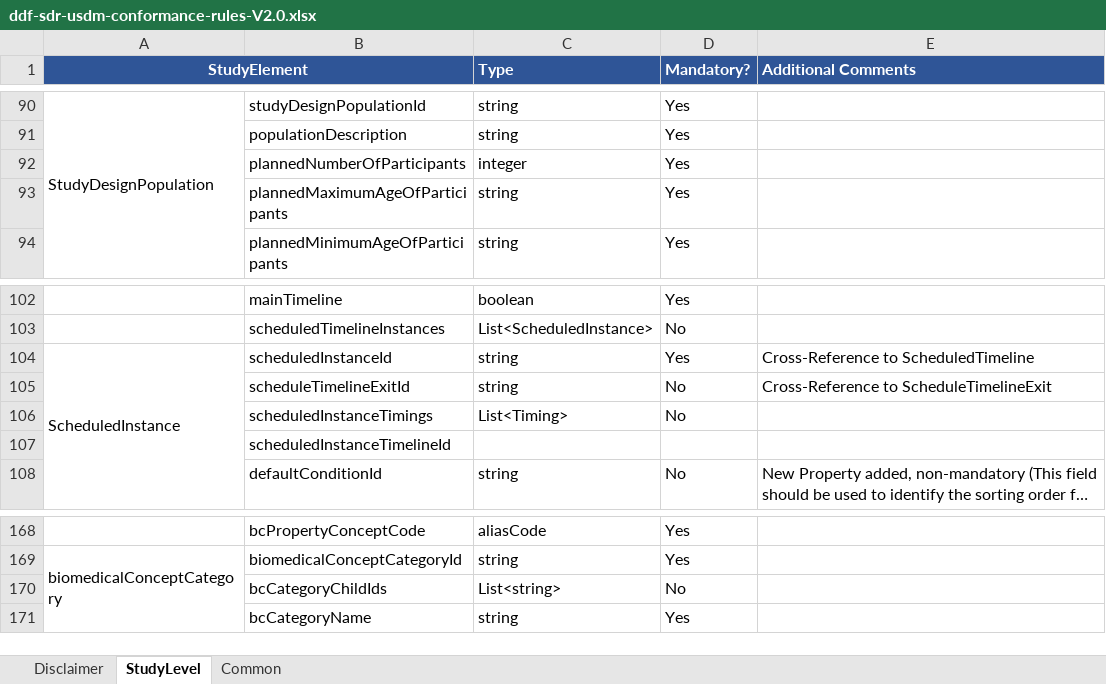
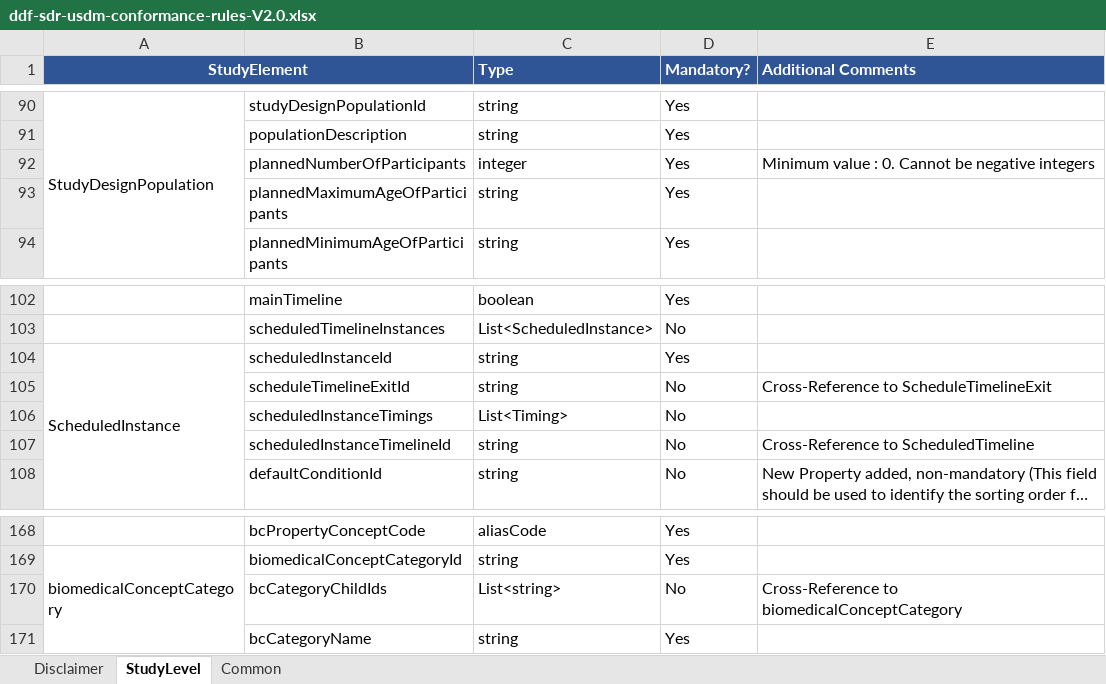
Before and after one commit to transcelerate/ddf-sdr-api, an Excel workbook: data-model/sdr-release-v2.0.1/ddf-sdr-usdm-conformance-rules-V2.0.xlsx, sheet StudyLevel, drawn as a sheet; only a part is shown, gaps mark what is left out; long unchanged cells end in …; values as stored, in another font and other column widths than the file's, no borders; the diff names each change by its address in the sheet, - before the commit and + after, or states it on an @@ line.

Commit message:
Updated conformance rules.

```diff
--- a/data-model/sdr-release-v2.0.1/ddf-sdr-usdm-conformance-rules-V2.0.xlsx (sheet StudyLevel)
+++ b/data-model/sdr-release-v2.0.1/ddf-sdr-usdm-conformance-rules-V2.0.xlsx (sheet StudyLevel)
-E92 (Additional Comments): (empty)
+E92 (Additional Comments): Minimum value : 0. Cannot be negative integers
-E104 (Additional Comments): Cross-Reference to ScheduledTimeline
+E104 (Additional Comments): (empty)
-C107 (Type): (empty)
+C107 (Type): string
-D107 (Mandatory?): (empty)
+D107 (Mandatory?): No
-E107 (Additional Comments): (empty)
+E107 (Additional Comments): Cross-Reference to ScheduledTimeline
-E170 (Additional Comments): (empty)
+E170 (Additional Comments): Cross-Reference to biomedicalConceptCategory
```
Also changed, not shown: sheet Common.
